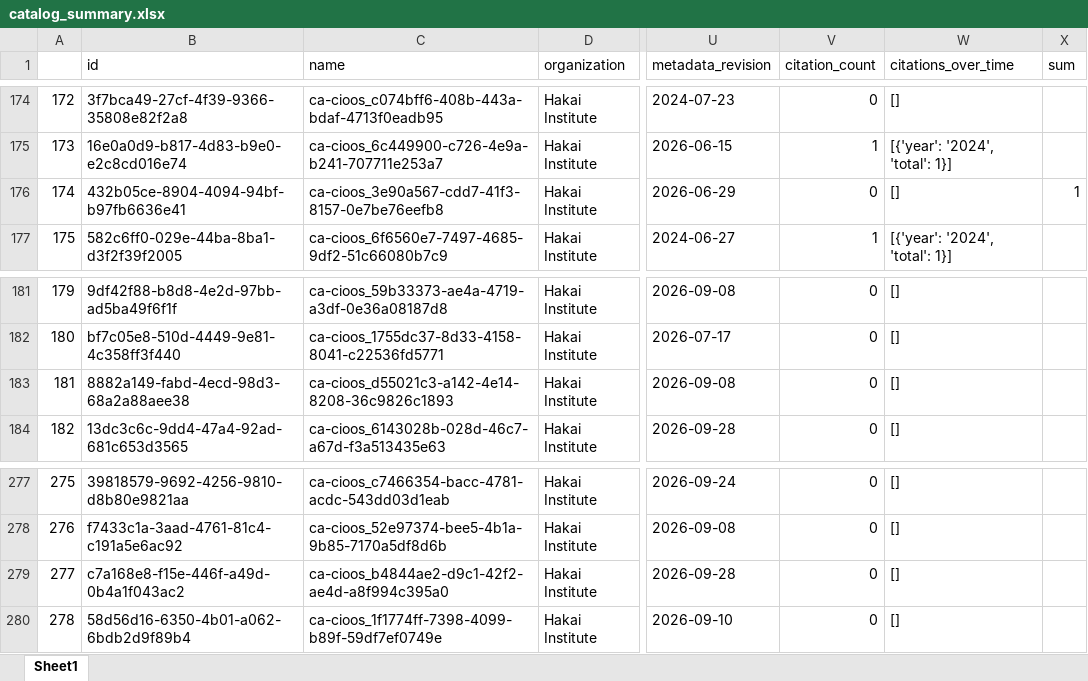
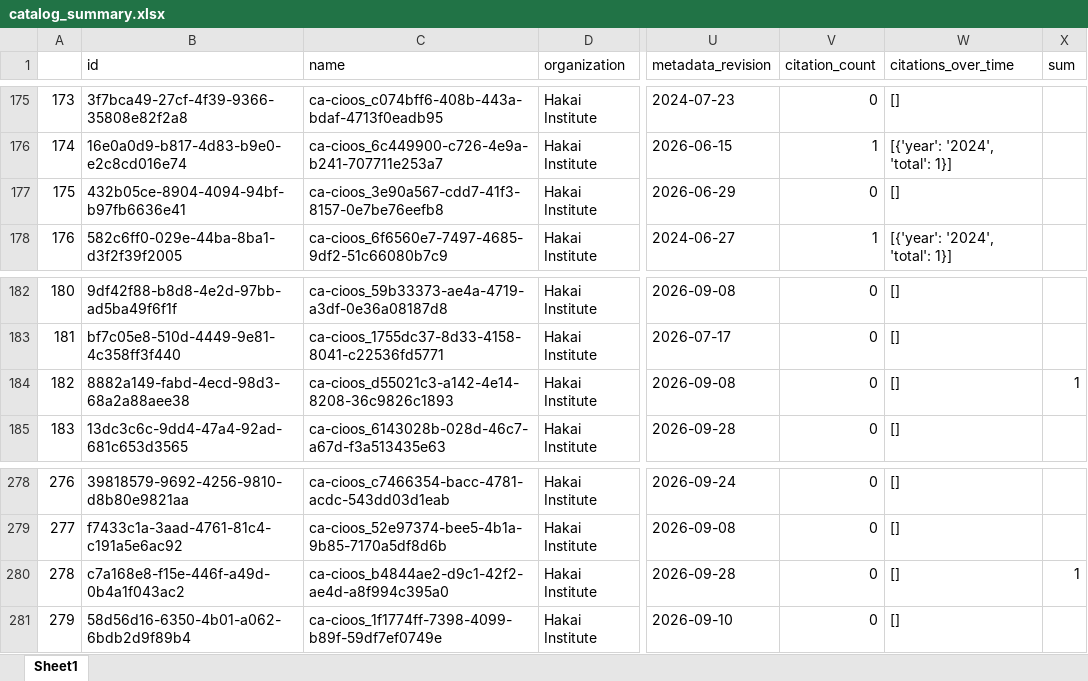
Before and after one commit to HakaiInstitute/hakai-ckan-records-checks, an Excel workbook: docs/catalog_summary.xlsx, sheet Sheet1, drawn as a sheet; only a part is shown, gaps mark what is left out; values as stored, in another font and other column widths than the file's, no borders; addresses are those after the commit; the diff covers the shown part only; the diff names each change by its address in the sheet, - before the commit and + after, or states it on an @@ line.

```diff
--- a/docs/catalog_summary.xlsx (sheet Sheet1)
+++ b/docs/catalog_summary.xlsx (sheet Sheet1)
@@ column A renumbered from row 54 down @@
-X177 (sum): 1
+X177 (sum): (empty)
-X184 (sum): (empty)
+X184 (sum): 1
-X280 (sum): (empty)
+X280 (sum): 1
```
Also changed, not shown: 1 added row, 3 moved rows and 1 edited cell elsewhere in this sheet, docs/issues_list.xlsx, 9 other files.
